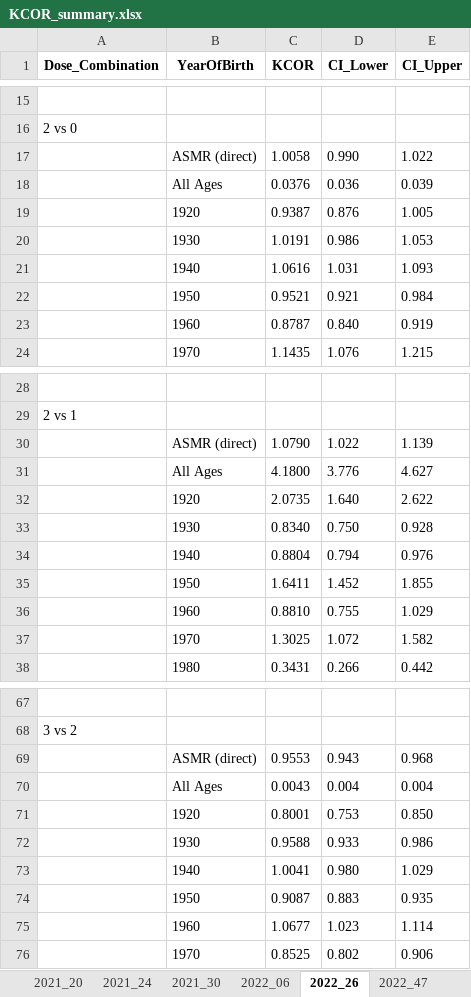
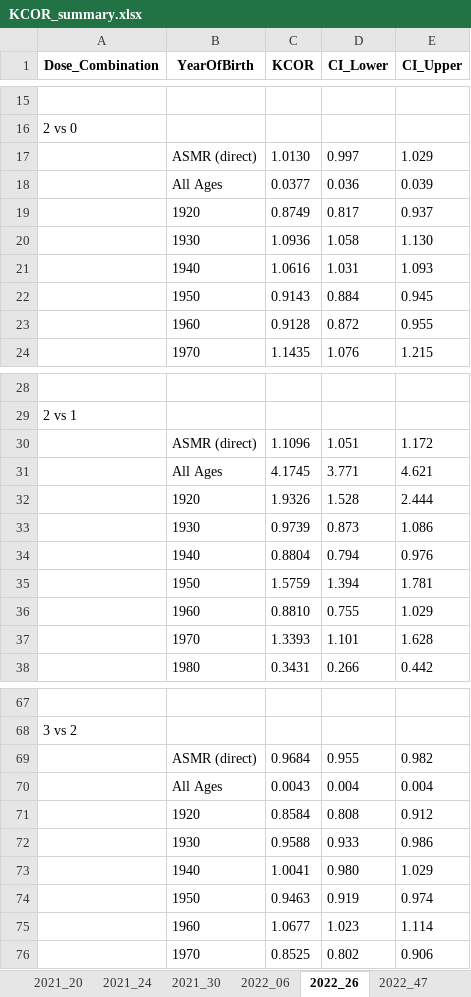
Before and after one commit to skirsch/KCOR, an Excel workbook: data/Czech/KCOR_summary.xlsx, sheet 2022_26, drawn as a sheet; only a part is shown, gaps mark what is left out; values as stored, in another font and other column widths than the file's, no borders; removed rows and columns are numbered as before the commit, all else as after; the diff covers the shown part only; the diff names each change by its address in the sheet, - before the commit and + after, or states it on an @@ line.

Commit message:
updated KCOR to reduce failure on number of iterations

```diff
--- a/data/Czech/KCOR_summary.xlsx (sheet 2022_26)
+++ b/data/Czech/KCOR_summary.xlsx (sheet 2022_26)
-row 17:  | ASMR (direct) | 1.0058 | 0.990 | 1.022
+row 17:  | ASMR (direct) | 1.0130 | 0.997 | 1.029
-C18 (KCOR): 0.0376
+C18 (KCOR): 0.0377
-row 19:  | 1920 | 0.9387 | 0.876 | 1.005
-row 20:  | 1930 | 1.0191 | 0.986 | 1.053
+row 19:  | 1920 | 0.8749 | 0.817 | 0.937
+row 20:  | 1930 | 1.0936 | 1.058 | 1.130
-row 22:  | 1950 | 0.9521 | 0.921 | 0.984
-row 23:  | 1960 | 0.8787 | 0.840 | 0.919
+row 22:  | 1950 | 0.9143 | 0.884 | 0.945
+row 23:  | 1960 | 0.9128 | 0.872 | 0.955
-row 30:  | ASMR (direct) | 1.0790 | 1.022 | 1.139
-row 31:  | All Ages | 4.1800 | 3.776 | 4.627
-row 32:  | 1920 | 2.0735 | 1.640 | 2.622
-row 33:  | 1930 | 0.8340 | 0.750 | 0.928
+row 30:  | ASMR (direct) | 1.1096 | 1.051 | 1.172
+row 31:  | All Ages | 4.1745 | 3.771 | 4.621
+row 32:  | 1920 | 1.9326 | 1.528 | 2.444
+row 33:  | 1930 | 0.9739 | 0.873 | 1.086
-row 35:  | 1950 | 1.6411 | 1.452 | 1.855
+row 35:  | 1950 | 1.5759 | 1.394 | 1.781
-row 37:  | 1970 | 1.3025 | 1.072 | 1.582
+row 37:  | 1970 | 1.3393 | 1.101 | 1.628
-row 69:  | ASMR (direct) | 0.9553 | 0.943 | 0.968
+row 69:  | ASMR (direct) | 0.9684 | 0.955 | 0.982
-row 71:  | 1920 | 0.8001 | 0.753 | 0.850
+row 71:  | 1920 | 0.8584 | 0.808 | 0.912
-row 74:  | 1950 | 0.9087 | 0.883 | 0.935
+row 74:  | 1950 | 0.9463 | 0.919 | 0.974
```
Also changed, not shown: 10 added rows, 10 removed rows and 2 edited cells elsewhere in this sheet, sheet 2022_47, sheet 2021_20, sheet 2021_30, sheet 2021_24, sheet 2021_13, sheet 2022_06, 8 other files.
